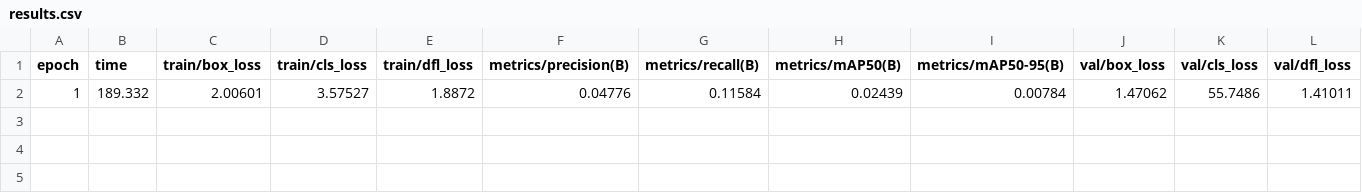
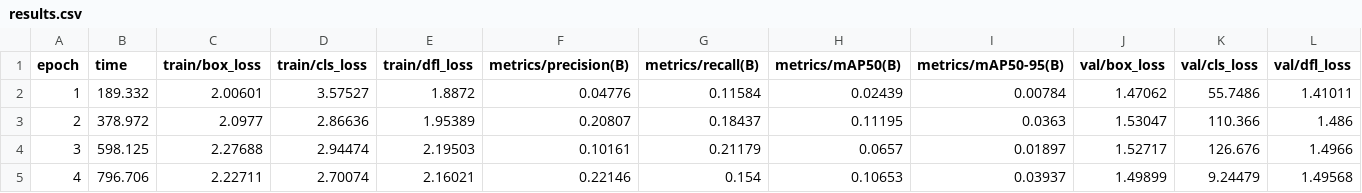
Before and after one commit to muthukumaranL/flameguard-ai, a CSV file: outputs/training/e3_compare_11n/results.csv, drawn as a sheet; only a part is shown; rows hold the shown columns only; the diff names each change by its address in the sheet, - before the commit and + after, or states it on an @@ line.

```diff
--- a/outputs/training/e3_compare_11n/results.csv
+++ b/outputs/training/e3_compare_11n/results.csv
+row 3: 2 | 378.972 | 2.0977 | 2.86636 | 1.95389 | 0.20807 | 0.18437 | 0.11195 | 0.0363 | 1.53047 | 110.366 | 1.486
+row 4: 3 | 598.125 | 2.27688 | 2.94474 | 2.19503 | 0.10161 | 0.21179 | 0.0657 | 0.01897 | 1.52717 | 126.676 | 1.4966
+row 5: 4 | 796.706 | 2.22711 | 2.70074 | 2.16021 | 0.22146 | 0.154 | 0.10653 | 0.03937 | 1.49899 | 9.24479 | 1.49568
```
Also changed, not shown: 13 other files.
